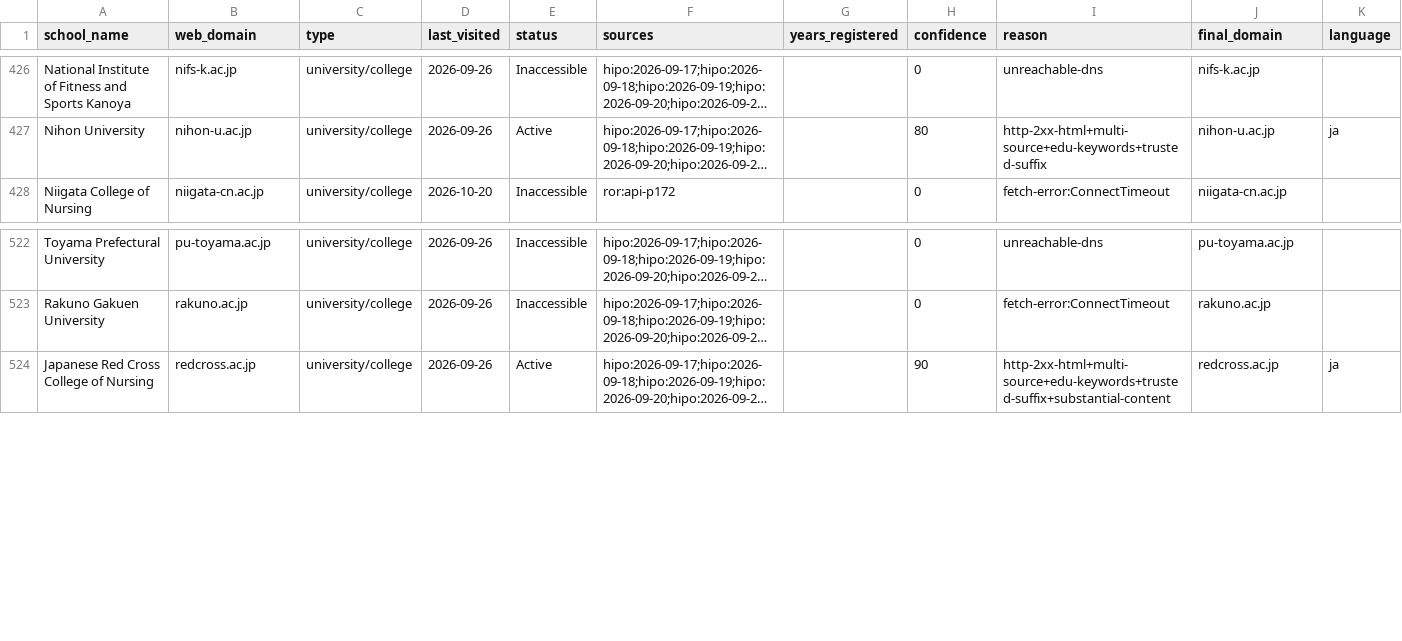
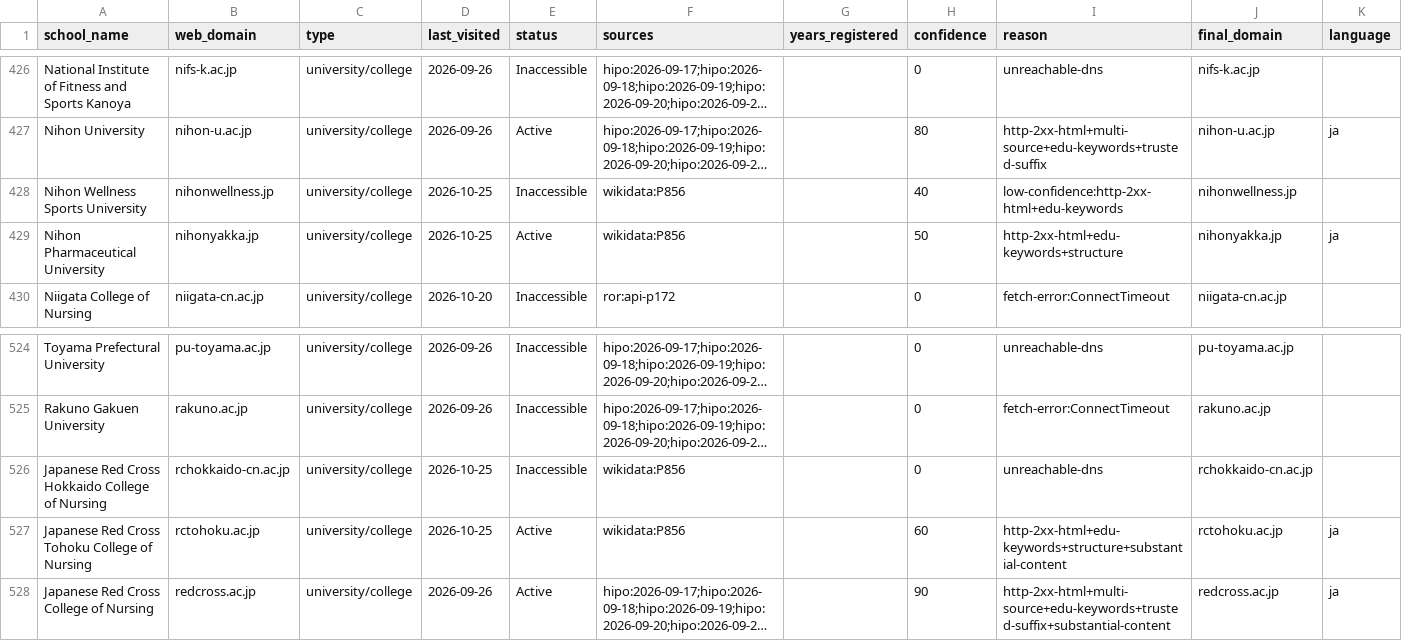
Before and after one commit to yifeiwu/edu-list, a CSV file: data/countries/JP.csv, drawn as a sheet; only a part is shown, gaps mark what is left out; long unchanged cells end in …; the diff names each change by its address in the sheet, - before the commit and + after, or states it on an @@ line.

```diff
--- a/data/countries/JP.csv
+++ b/data/countries/JP.csv
+row 428: Nihon Wellness Sports University | nihonwellness.jp | university/college | 2026-10-25 | Inaccessible | wikidata:P856 |  | 40 | low-confidence:http-2xx-html+edu-keywords | nihonwellness.jp
+row 429: Nihon Pharmaceutical University | nihonyakka.jp | university/college | 2026-10-25 | Active | wikidata:P856 |  | 50 | http-2xx-html+edu-keywords+structure | nihonyakka.jp | ja
+row 526: Japanese Red Cross Hokkaido College of Nursing | rchokkaido-cn.ac.jp | university/college | 2026-10-25 | Inaccessible | wikidata:P856 |  | 0 | unreachable-dns | rchokkaido-cn.ac.jp
+row 527: Japanese Red Cross Tohoku College of Nursing | rctohoku.ac.jp | university/college | 2026-10-25 | Active | wikidata:P856 |  | 60 | http-2xx-html+edu-keywords+structure+substantial-content | rctohoku.ac.jp | ja
```
Also changed, not shown: data/countries/ID.csv, data/countries/IN.csv, 14 other files.
